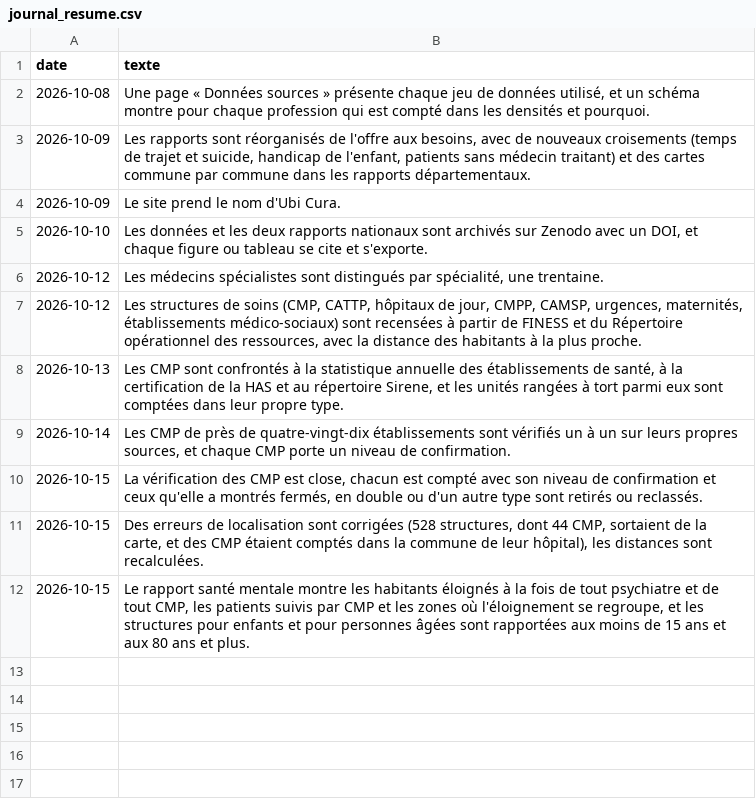
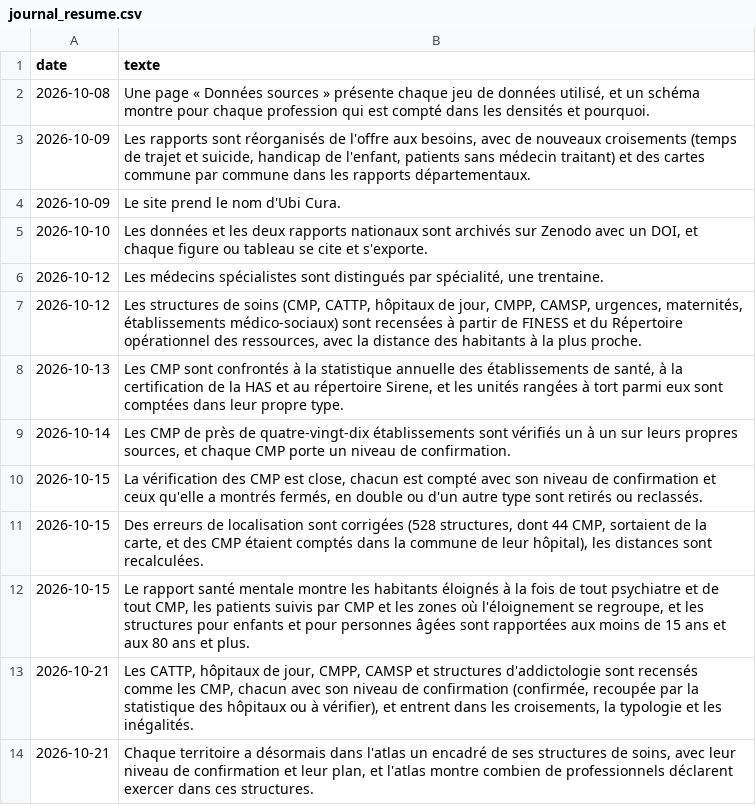
Before and after one commit to UbiCura/ubicura, a CSV file: contenus/journal_resume.csv, drawn as a sheet.

```diff
--- a/contenus/journal_resume.csv
+++ b/contenus/journal_resume.csv
@@ -12 +12,3 @@ date;texte
 2026-10-15;Le rapport santé mentale montre les habitants éloignés à la fois de tout psychiatre et de tout CMP, les patients suivis par CMP et les zones où l'éloignement se regroupe, et les structures pour enfants et pour personnes âgées sont rapportées aux moins de 15 ans et aux 80 ans et plus.
+2026-10-21;Les CATTP, hôpitaux de jour, CMPP, CAMSP et structures d'addictologie sont recensés comme les CMP, chacun avec son niveau de confirmation (confirmée, recoupée par la statistique des hôpitaux ou à vérifier), et entrent dans les croisements, la typologie et les inégalités.
+2026-10-21;Chaque territoire a désormais dans l'atlas un encadré de ses structures de soins, avec leur niveau de confirmation et leur plan, et l'atlas montre combien de professionnels déclarent exercer dans ces structures.
```
Also changed, not shown: 27 other files.
